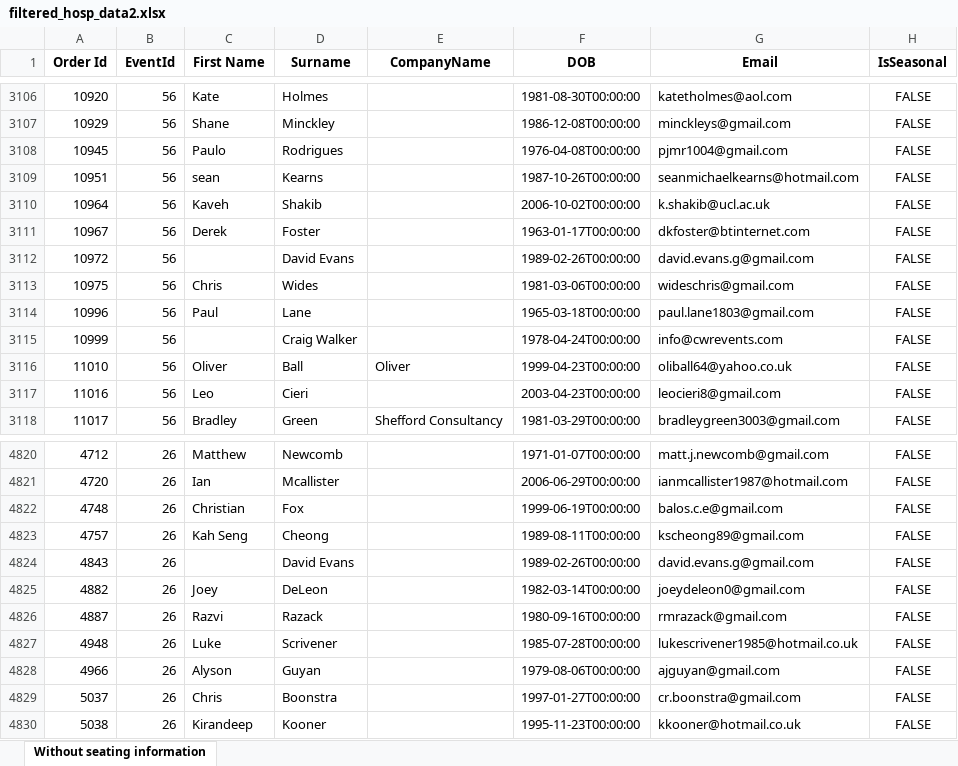
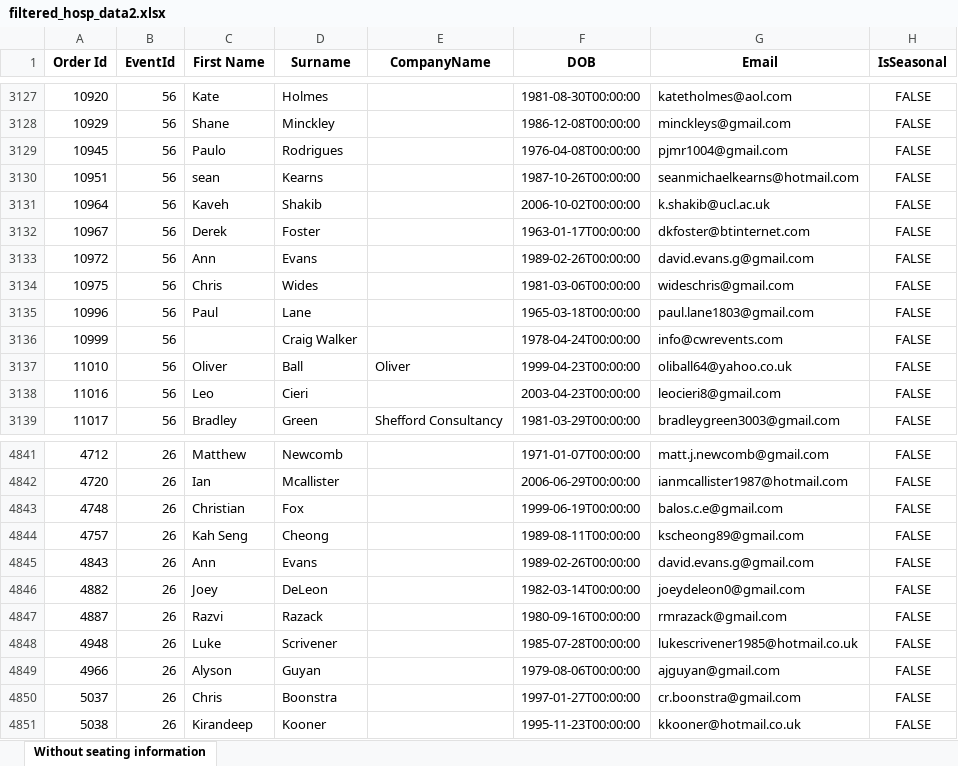
Before and after one commit to AFC-Venue-Premium-Sales/afc-streamlit-apps, an Excel workbook: filtered_hosp_data2.xlsx, sheet Without seating information, drawn as a sheet; only a part is shown, gaps mark what is left out; values as stored, in another font and other column widths than the file's, no borders; addresses are those after the commit; the diff covers the shown part only; the diff names each change by its address in the sheet, - before the commit and + after, or states it on an @@ line.

```diff
--- a/filtered_hosp_data2.xlsx (sheet Without seating information)
+++ b/filtered_hosp_data2.xlsx (sheet Without seating information)
-C3133 (First Name): (empty)
+C3133 (First Name): Ann
-D3133 (Surname): David Evans
+D3133 (Surname): Evans
-C4845 (First Name): (empty)
+C4845 (First Name): Ann
-D4845 (Surname): David Evans
+D4845 (Surname): Evans
```
Also changed, not shown: 21 added rows and 4 edited cells elsewhere in this sheet, 3 other files.
